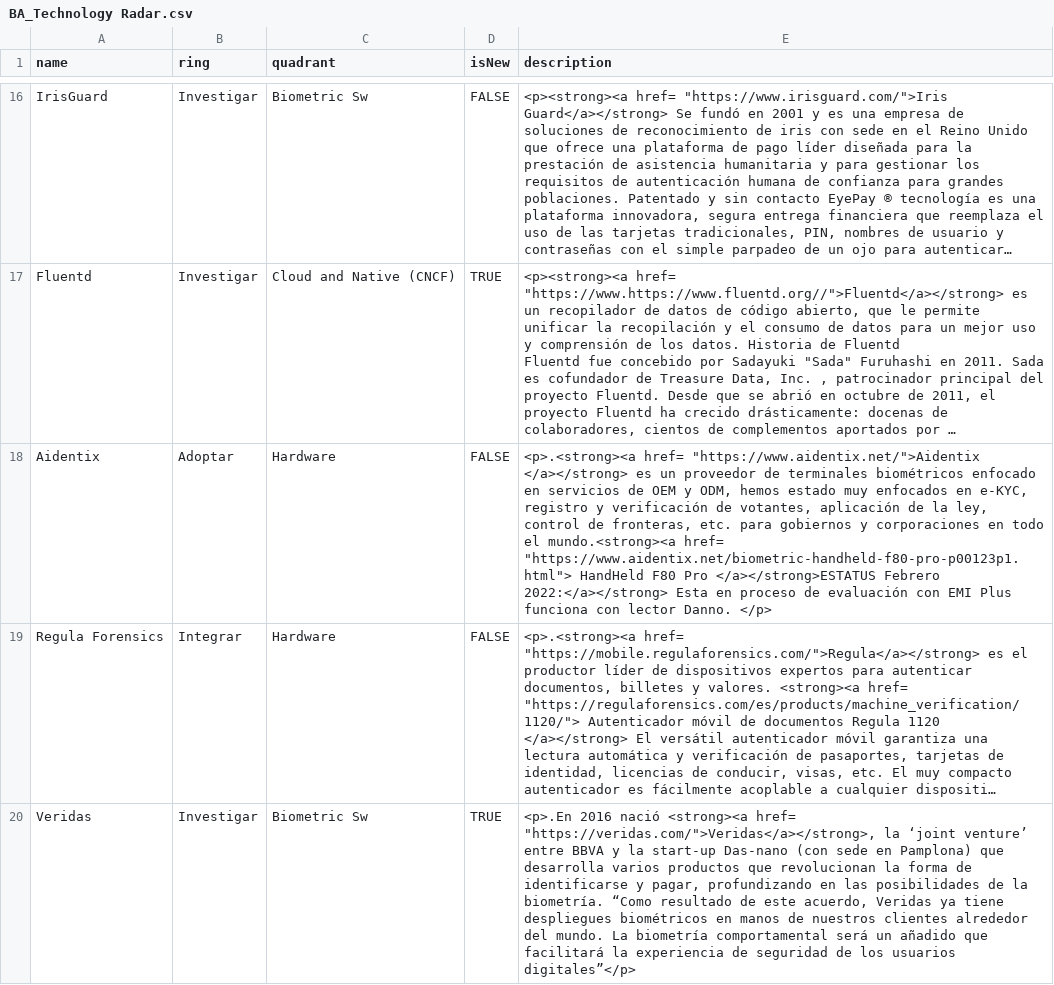
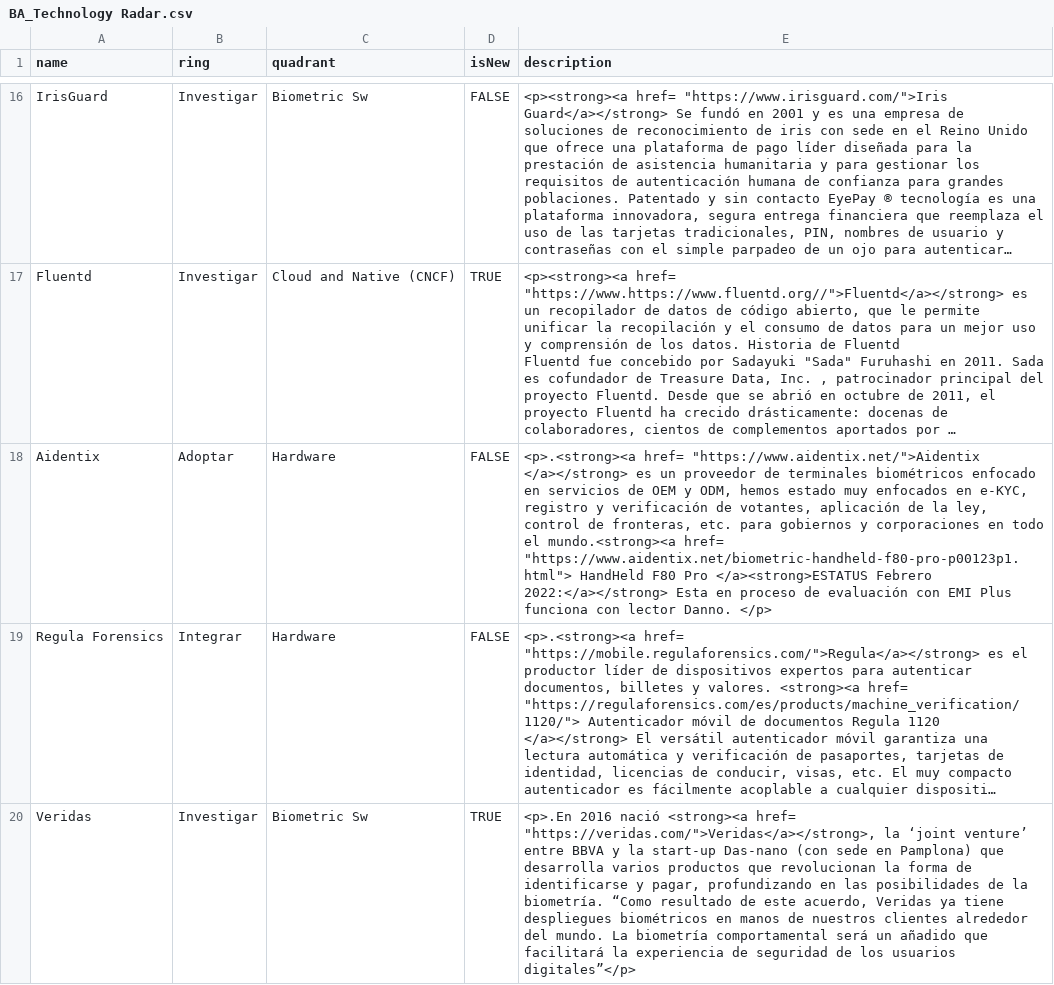
Before and after one commit to jpmejiag/radar_ba, a CSV file: BA_Technology Radar.csv, drawn as a sheet; only a part is shown, gaps mark what is left out; long unchanged cells end in …; the diff names each change by its address in the sheet, - before the commit and + after, or states it on an @@ line.

Commit message:
Update BA_Technology Radar.csv

```diff
--- a/BA_Technology Radar.csv
+++ b/BA_Technology Radar.csv
-E18 (description): …F80 Pro </a></strong>ESTATUS Febrero 2022:</a></strong>…
+E18 (description): …F80 Pro </a><strong>ESTATUS Febrero 2022:</a></strong>…
```
